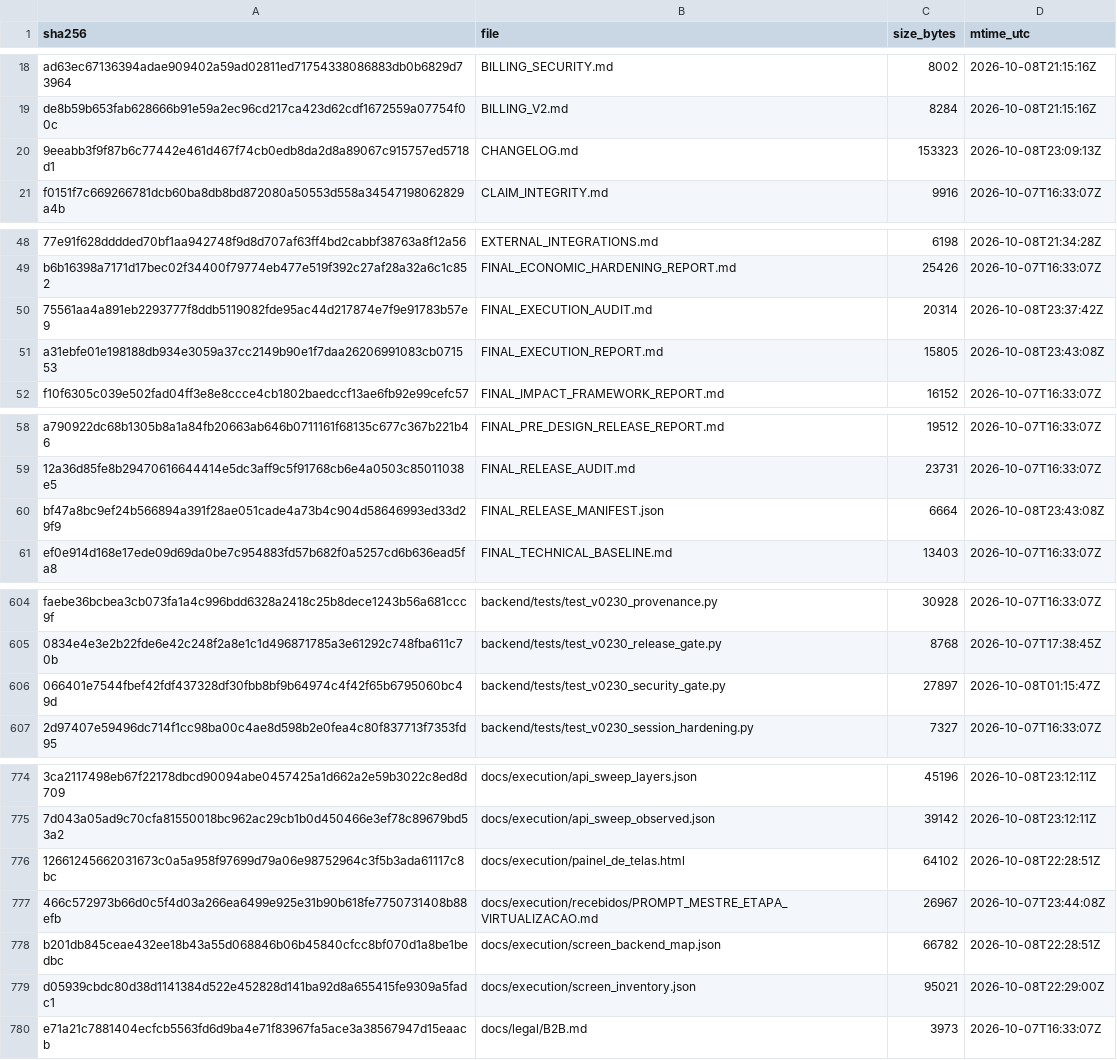
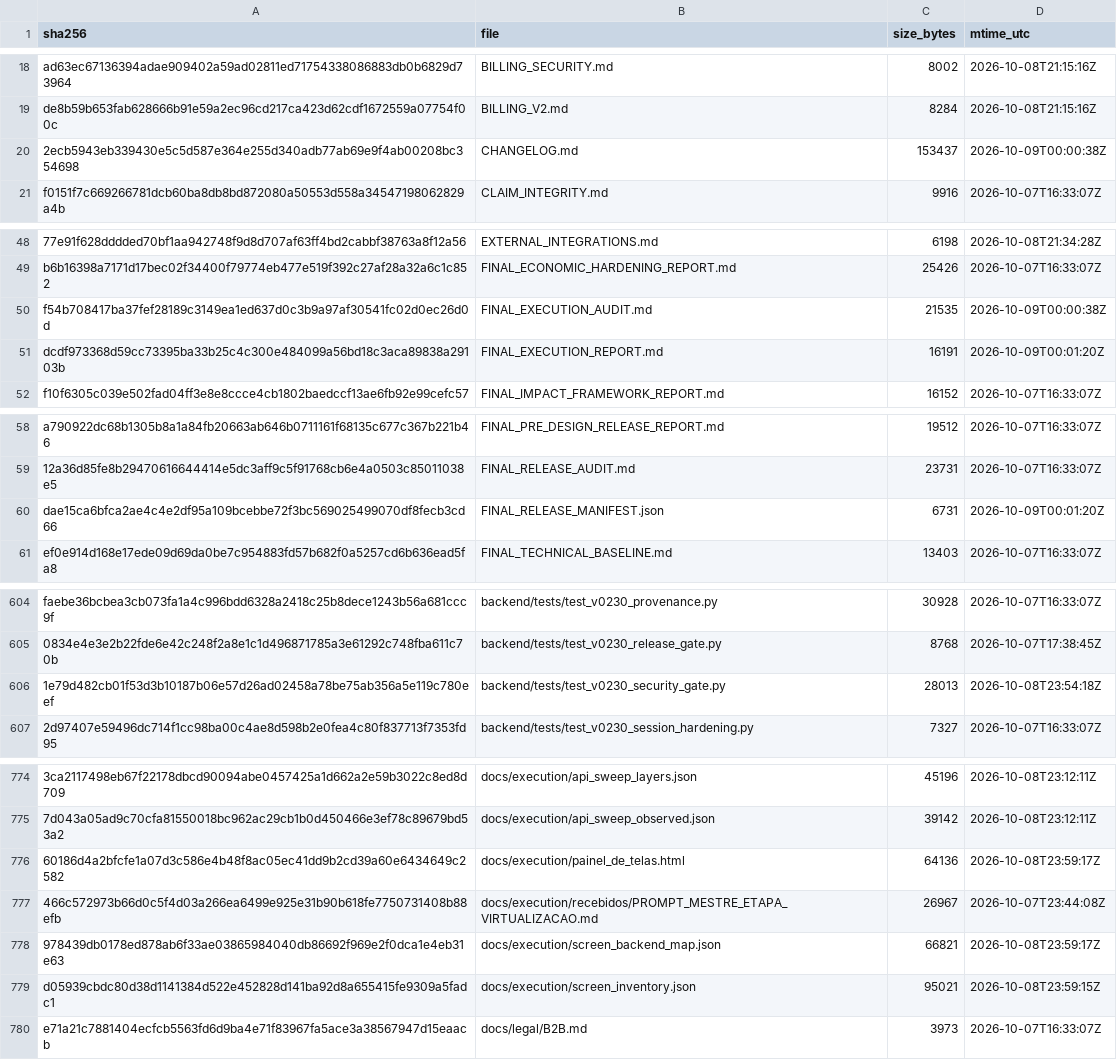
Before and after one commit to jciebres-eng/impactohubsocial, a CSV file: RELEASE_MANIFEST.csv, drawn as a sheet; only a part is shown, gaps mark what is left out; removed rows and columns are numbered as before the commit, all else as after; the diff covers the shown part only; the diff names each change by its address in the sheet, - before the commit and + after, or states it on an @@ line.

```diff
--- a/RELEASE_MANIFEST.csv
+++ b/RELEASE_MANIFEST.csv
-row 20: 9eeabb3f9f87b6c77442e461d467f74cb0edb8da2d8a89067c915757ed5718d1 | CHANGELOG.md | 153323 | 2026-10-08T23:09:13Z
+row 20: 2ecb5943eb339430e5c5d587e364e255d340adb77ab69e9f4ab00208bc354698 | CHANGELOG.md | 153437 | 2026-10-09T00:00:38Z
-row 50: 75561aa4a891eb2293777f8ddb5119082fde95ac44d217874e7f9e91783b57e9 | FINAL_EXECUTION_AUDIT.md | 20314 | 2026-10-08T23:37:42Z
-row 51: a31ebfe01e198188db934e3059a37cc2149b90e1f7daa26206991083cb071553 | FINAL_EXECUTION_REPORT.md | 15805 | 2026-10-08T23:43:08Z
+row 50: f54b708417ba37fef28189c3149ea1ed637d0c3b9a97af30541fc02d0ec26d0d | FINAL_EXECUTION_AUDIT.md | 21535 | 2026-10-09T00:00:38Z
+row 51: dcdf973368d59cc73395ba33b25c4c300e484099a56bd18c3aca89838a29103b | FINAL_EXECUTION_REPORT.md | 16191 | 2026-10-09T00:01:20Z
-row 60: bf47a8bc9ef24b566894a391f28ae051cade4a73b4c904d58646993ed33d29f9 | FINAL_RELEASE_MANIFEST.json | 6664 | 2026-10-08T23:43:08Z
+row 60: dae15ca6bfca2ae4c4e2df95a109bcebbe72f3bc569025499070df8fecb3cd66 | FINAL_RELEASE_MANIFEST.json | 6731 | 2026-10-09T00:01:20Z
-row 606: 066401e7544fbef42fdf437328df30fbb8bf9b64974c4f42f65b6795060bc49d | backend/tests/test_v0230_security_gate.py | 27897 | 2026-10-08T01:15:47Z
+row 606: 1e79d482cb01f53d3b10187b06e57d26ad02458a78be75ab356a5e119c780eef | backend/tests/test_v0230_security_gate.py | 28013 | 2026-10-08T23:54:18Z
-row 776: 12661245662031673c0a5a958f97699d79a06e98752964c3f5b3ada61117c8bc | docs/execution/painel_de_telas.html | 64102 | 2026-10-08T22:28:51Z
+row 776: 60186d4a2bfcfe1a07d3c586e4b48f8ac05ec41dd9b2cd39a60e6434649c2582 | docs/execution/painel_de_telas.html | 64136 | 2026-10-08T23:59:17Z
-row 778: b201db845ceae432ee18b43a55d068846b06b45840cfcc8bf070d1a8be1bedbc | docs/execution/screen_backend_map.json | 66782 | 2026-10-08T22:28:51Z
+row 778: 978439db0178ed878ab6f33ae03865984040db86692f969e2f0dca1e4eb31e63 | docs/execution/screen_backend_map.json | 66821 | 2026-10-08T23:59:17Z
-D779 (mtime_utc): 2026-10-08T22:29:00Z
+D779 (mtime_utc): 2026-10-08T23:59:15Z
```
Also changed, not shown: 3 added rows, 3 removed rows and 30 edited cells elsewhere in this file, 1 other file.
